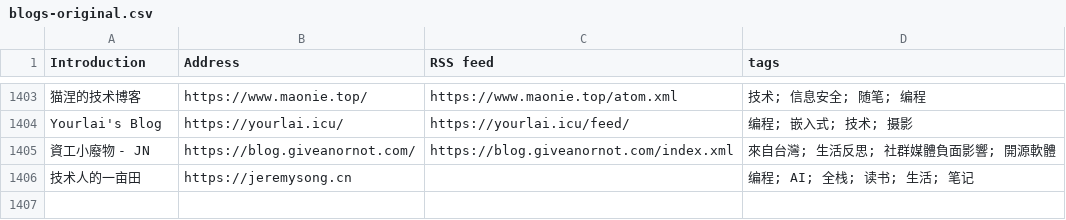
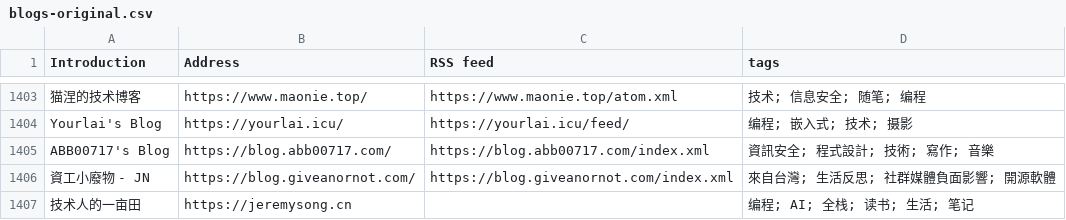
Before and after one commit to timqian/chinese-independent-blogs, a CSV file: blogs-original.csv, drawn as a sheet; only a part is shown, gaps mark what is left out; the diff names each change by its address in the sheet, - before the commit and + after, or states it on an @@ line.

Commit message:
ABB00717's Blog, https://blog.abb00717.com/, https://blog.abb00717.com/index.xml, 資訊安全; 程式設計; 技術; 寫作; 音樂

```diff
--- a/blogs-original.csv
+++ b/blogs-original.csv
+row 1405: ABB00717's Blog | https://blog.abb00717.com/ | https://blog.abb00717.com/index.xml | 資訊安全; 程式設計; 技術; 寫作; 音樂
```
